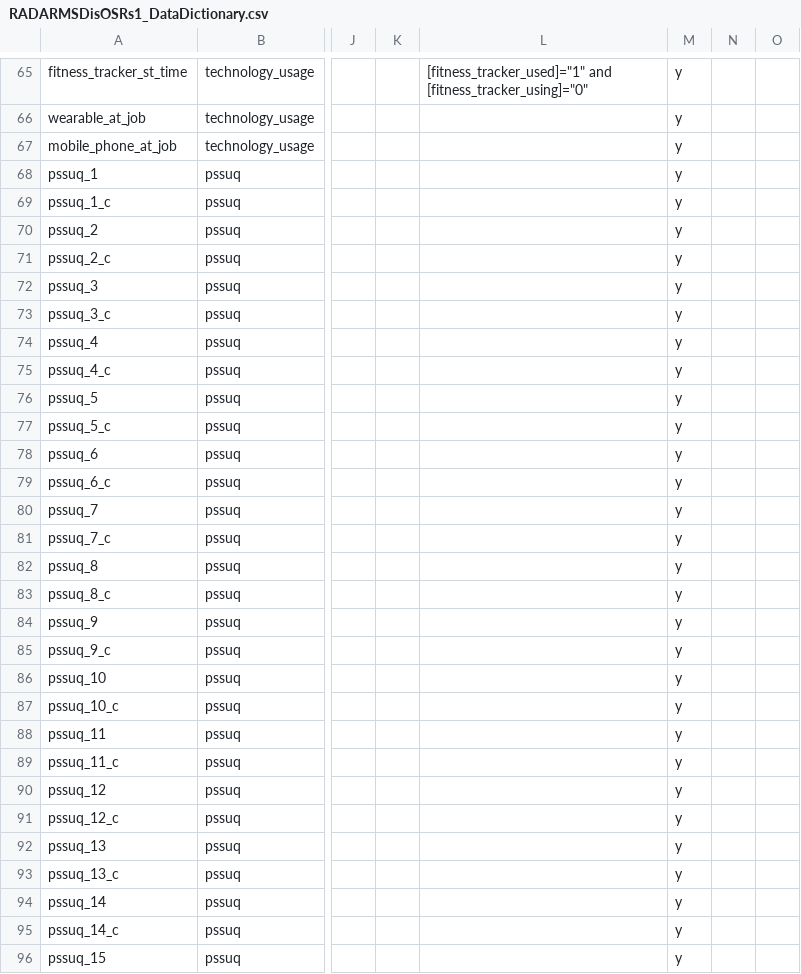
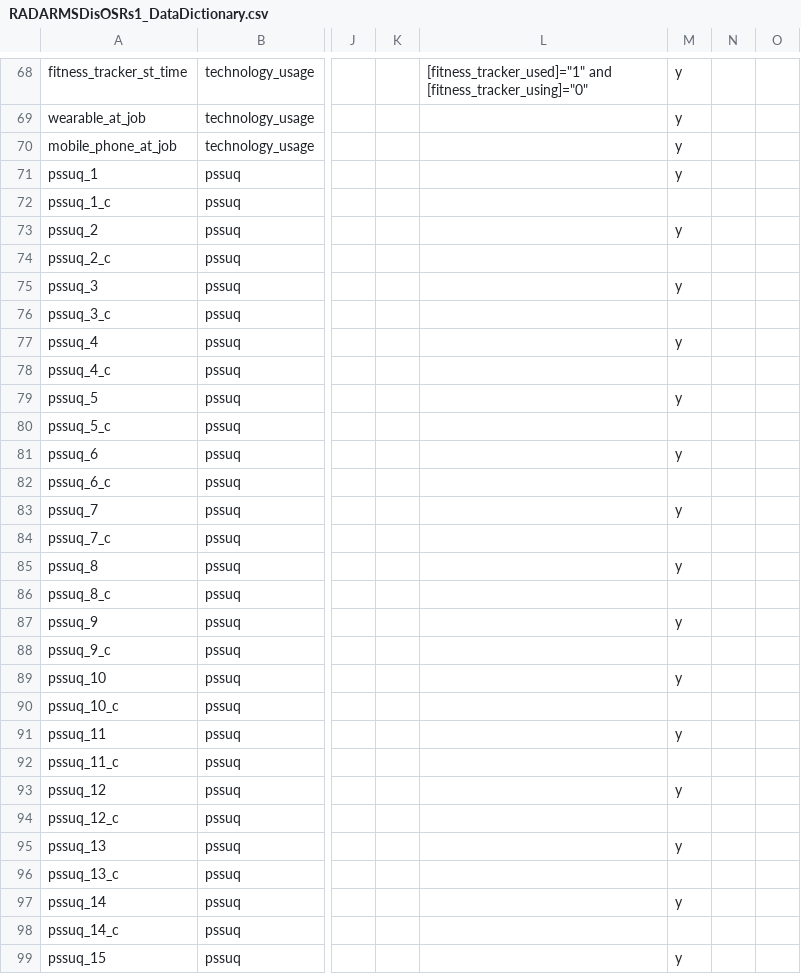
Before and after one commit to RADAR-base/RADAR-CNS-Studies-Data-Dictionary, a CSV file: RADARMSDisOSRs1/RADARMSDisOSRs1_DataDictionary.csv, drawn as a sheet; only a part is shown, gaps mark what is left out; addresses are those after the commit; the diff covers the shown part only; the diff names each change by its address in the sheet, - before the commit and + after, or states it on an @@ line.

```diff
--- a/RADARMSDisOSRs1/RADARMSDisOSRs1_DataDictionary.csv
+++ b/RADARMSDisOSRs1/RADARMSDisOSRs1_DataDictionary.csv
-M72: y
+M72: (empty)
-M74: y
+M74: (empty)
-M76: y
+M76: (empty)
-M78: y
+M78: (empty)
-M80: y
+M80: (empty)
-M82: y
+M82: (empty)
-M84: y
+M84: (empty)
-M86: y
+M86: (empty)
-M88: y
+M88: (empty)
-M90: y
+M90: (empty)
-M92: y
+M92: (empty)
-M94: y
+M94: (empty)
-M96: y
+M96: (empty)
-M98: y
+M98: (empty)
```
Also changed, not shown: 18 added rows and 5 edited cells elsewhere in this file, RADARMSDepOSRs1/RADARMSDepOSRs1_DataDictionary.csv, RADARMSDepRegionHs1/RADARMSDepRegionHs1_DataDictionary.csv, 7 other files.
